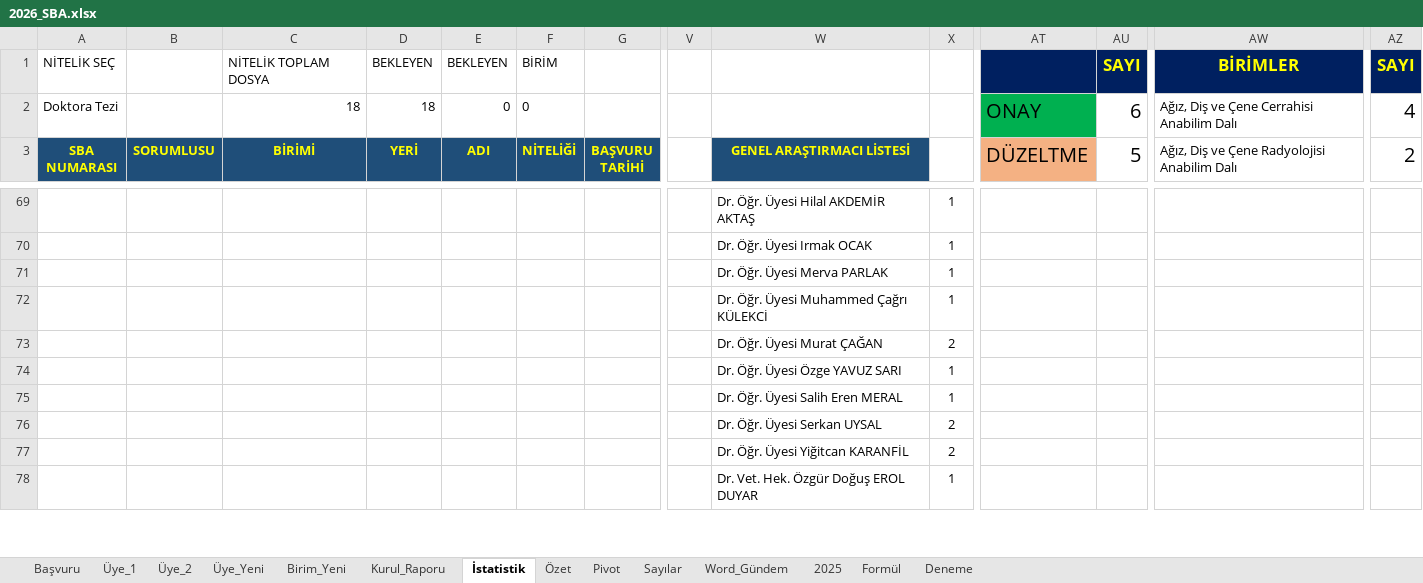
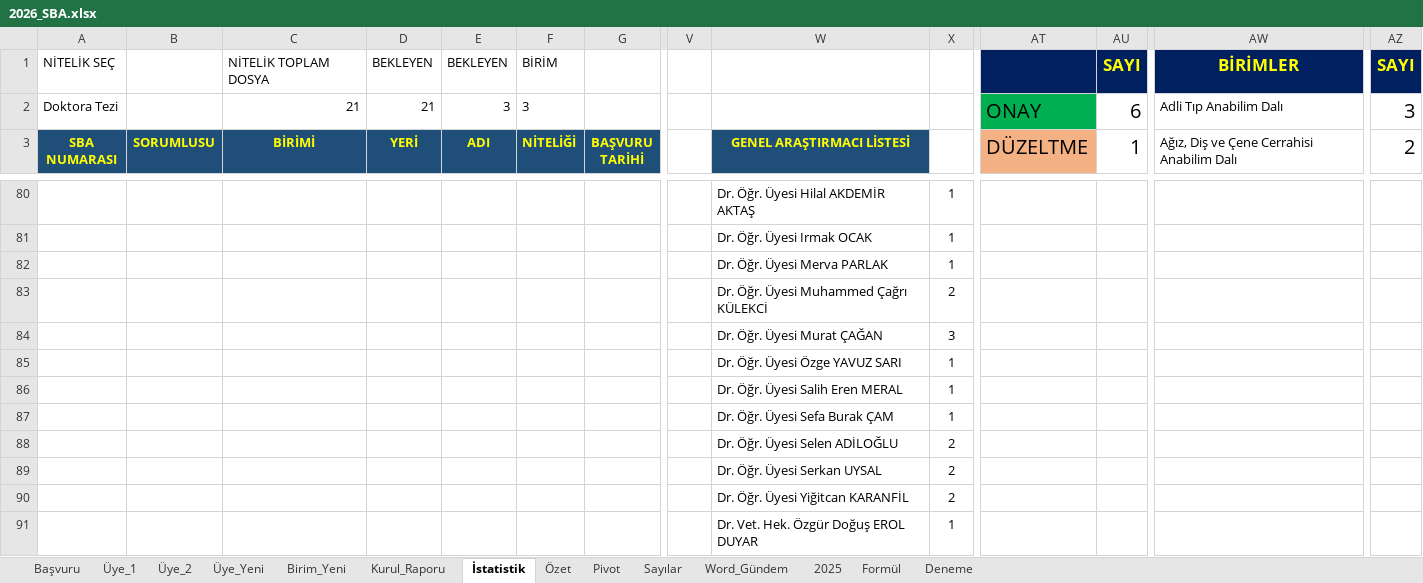
Before and after one commit to MahsuniTurkatar/sba-analiz, an Excel workbook: 2026_SBA.xlsx, sheet İstatistik, drawn as a sheet; only a part is shown, gaps mark what is left out; values as stored, in another font and other column widths than the file's, no borders; conditional formats not drawn; removed rows and columns are numbered as before the commit, all else as after; rows hold the shown columns only; the diff covers the shown part only; the diff names each change by its address in the sheet, - before the commit and + after, or states it on an @@ line.

```diff
--- a/2026_SBA.xlsx (sheet İstatistik)
+++ b/2026_SBA.xlsx (sheet İstatistik)
-C2 (BİRİMİ): 18
+C2 (BİRİMİ): 21
-D2 (YERİ): 18
+D2 (YERİ): 21
-E2 (ADI): 0
+E2 (ADI): 3
-F2 (NİTELİĞİ): 0
+F2 (NİTELİĞİ): 3
-AW2: Ağız, Diş ve Çene Cerrahisi Anabilim Dalı
+AW2: Adli Tıp Anabilim Dalı
-AZ2 (2): 4
+AZ2 (2): 3
-AU3: 5
+AU3: 1
-AW3: Ağız, Diş ve Çene Radyolojisi Anabilim Dalı
+AW3: Ağız, Diş ve Çene Cerrahisi Anabilim Dalı
-row 72:  |  |  |  |  |  |  |  | Dr. Öğr. Üyesi Muhammed Çağrı KÜLEKCİ | 1
-W83 (GENEL ARAŞTIRMACI LİSTESİ): Dr. Öğr. Üyesi Murat ÇAĞAN
+W83 (GENEL ARAŞTIRMACI LİSTESİ): Dr. Öğr. Üyesi Muhammed Çağrı KÜLEKCİ
+row 84:  |  |  |  |  |  |  |  | Dr. Öğr. Üyesi Murat ÇAĞAN | 3
+row 87:  |  |  |  |  |  |  |  | Dr. Öğr. Üyesi Sefa Burak ÇAM | 1
+row 88:  |  |  |  |  |  |  |  | Dr. Öğr. Üyesi Selen ADİLOĞLU | 2
```
Also changed, not shown: other rows of this sheet, sheet Başvuru, sheet Pivot, sheet Üye_1, sheet Word_Gündem, sheet Üye_Yeni, sheet Özet, 4 more sheets, formulas that keep their value, charts or pictures.
